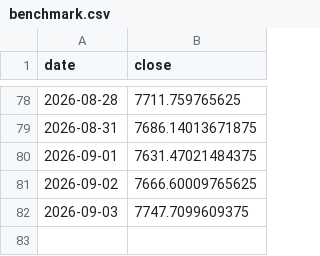
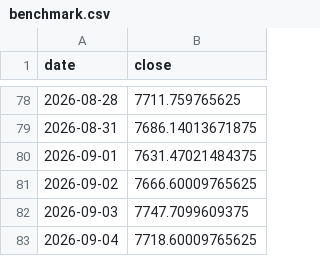
Before and after one commit to lollo1008/portfolio-dashboard, a CSV file: data/benchmark.csv, drawn as a sheet; only a part is shown, gaps mark what is left out; the diff names each change by its address in the sheet, - before the commit and + after, or states it on an @@ line.

```diff
--- a/data/benchmark.csv
+++ b/data/benchmark.csv
+row 83: 2026-09-04 | 7718.60009765625
```
Also changed, not shown: data/correlation_matrix_top10.csv, data/powerbi/dim_date.csv, 9 other files.
